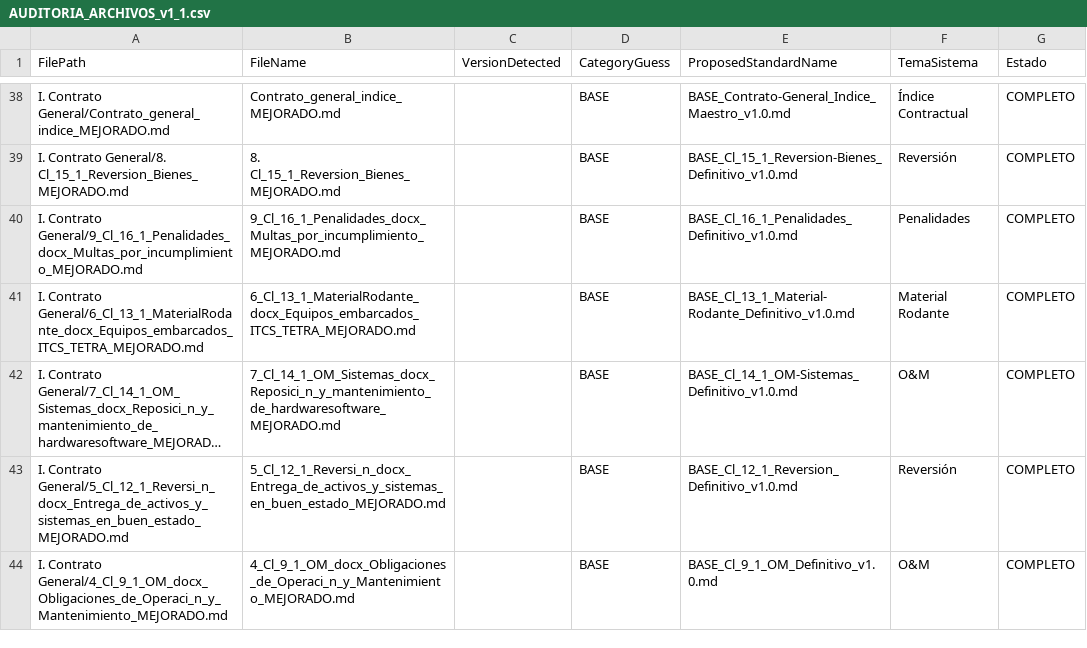
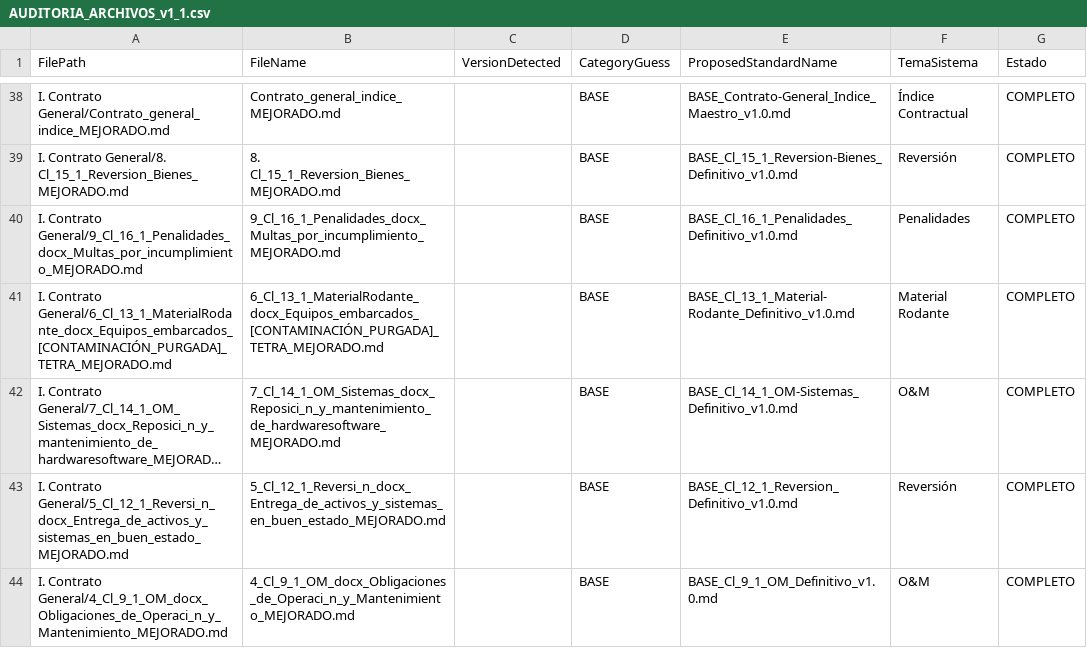
Before and after one commit to dieleozagent-debug/LFC2, a CSV file: Reportes/Estados/AUDITORIA_ARCHIVOS_v1_1.csv, drawn as a sheet; only a part is shown, gaps mark what is left out; long unchanged cells end in …; the diff covers the shown part only; the diff names each change by its address in the sheet, - before the commit and + after, or states it on an @@ line.

```diff
--- a/Reportes/Estados/AUDITORIA_ARCHIVOS_v1_1.csv
+++ b/Reportes/Estados/AUDITORIA_ARCHIVOS_v1_1.csv
-A41 (FilePath): I. Contrato General/6_Cl_13_1_MaterialRodante_docx_Equipos_embarcados_ITCS_TETRA_MEJORADO.md
+A41 (FilePath): I. Contrato General/6_Cl_13_1_MaterialRodante_docx_Equipos_embarcados_[CONTAMINACIÓN_PURGADA]_TETRA_MEJORADO.md
-B41 (FileName): 6_Cl_13_1_MaterialRodante_docx_Equipos_embarcados_ITCS_TETRA_MEJORADO.md
+B41 (FileName): 6_Cl_13_1_MaterialRodante_docx_Equipos_embarcados_[CONTAMINACIÓN_PURGADA]_TETRA_MEJORADO.md
```
Also changed, not shown: 33 edited cells elsewhere in this file, 36 other files.
